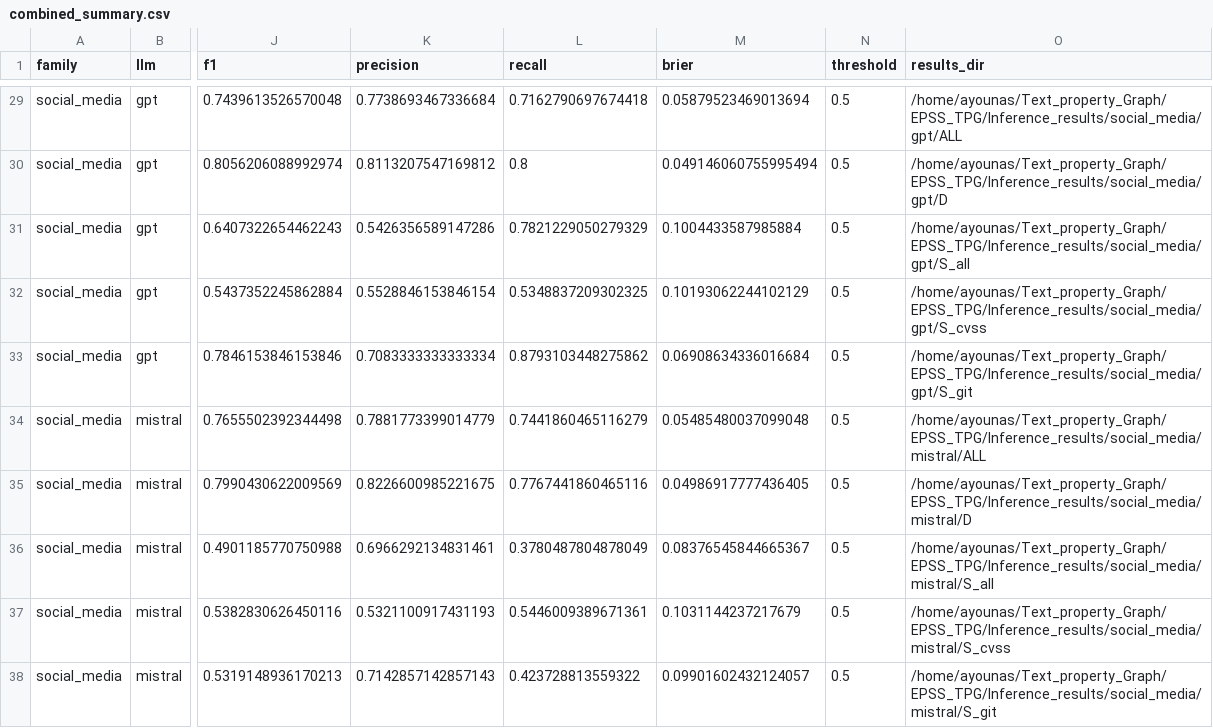
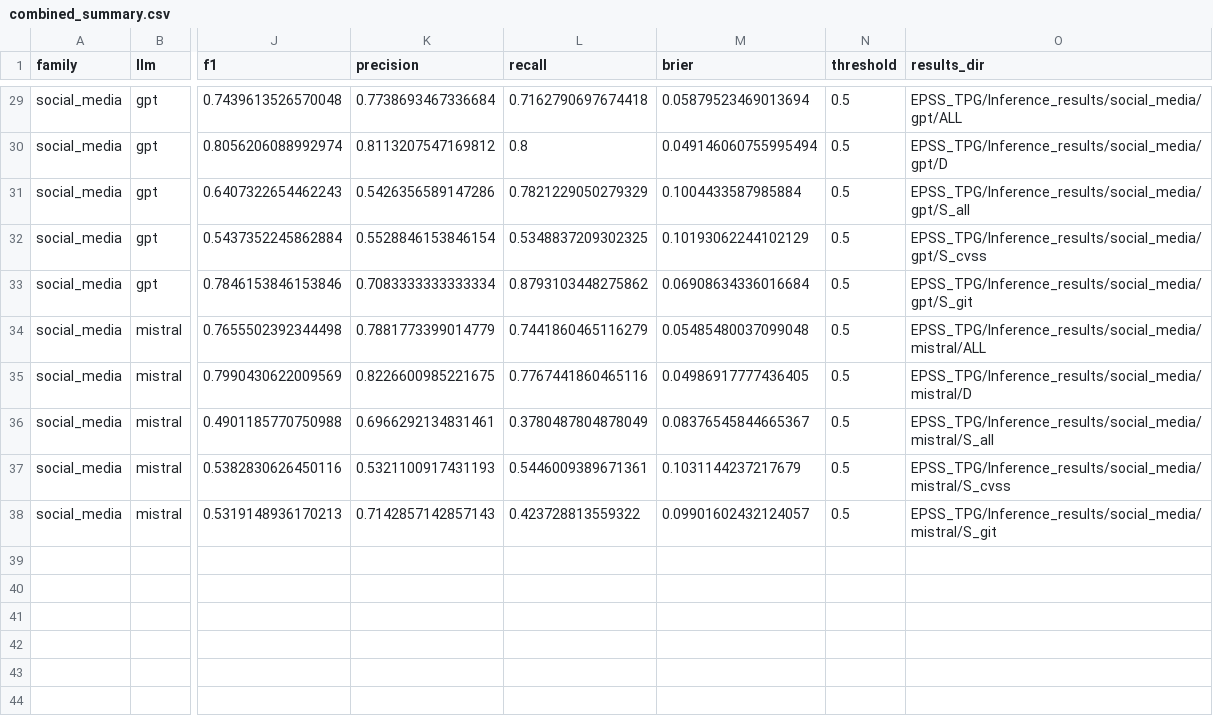
Before and after one commit to Affan47/Text_property_Graph, a CSV file: EPSS_TPG/inference_results/combined_summary.csv, drawn as a sheet; only a part is shown, gaps mark what is left out; the diff covers the shown part only; the diff names each change by its address in the sheet, - before the commit and + after, or states it on an @@ line.

```diff
--- a/EPSS_TPG/inference_results/combined_summary.csv
+++ b/EPSS_TPG/inference_results/combined_summary.csv
-O29 (results_dir): /home/ayounas/Text_property_Graph/EPSS_TPG/Inference_results/social_media/gpt/ALL
+O29 (results_dir): EPSS_TPG/Inference_results/social_media/gpt/ALL
-O30 (results_dir): /home/ayounas/Text_property_Graph/EPSS_TPG/Inference_results/social_media/gpt/D
+O30 (results_dir): EPSS_TPG/Inference_results/social_media/gpt/D
-O31 (results_dir): /home/ayounas/Text_property_Graph/EPSS_TPG/Inference_results/social_media/gpt/S_all
+O31 (results_dir): EPSS_TPG/Inference_results/social_media/gpt/S_all
-O32 (results_dir): /home/ayounas/Text_property_Graph/EPSS_TPG/Inference_results/social_media/gpt/S_cvss
+O32 (results_dir): EPSS_TPG/Inference_results/social_media/gpt/S_cvss
-O33 (results_dir): /home/ayounas/Text_property_Graph/EPSS_TPG/Inference_results/social_media/gpt/S_git
+O33 (results_dir): EPSS_TPG/Inference_results/social_media/gpt/S_git
-O34 (results_dir): /home/ayounas/Text_property_Graph/EPSS_TPG/Inference_results/social_media/mistral/ALL
+O34 (results_dir): EPSS_TPG/Inference_results/social_media/mistral/ALL
-O35 (results_dir): /home/ayounas/Text_property_Graph/EPSS_TPG/Inference_results/social_media/mistral/D
+O35 (results_dir): EPSS_TPG/Inference_results/social_media/mistral/D
-O36 (results_dir): /home/ayounas/Text_property_Graph/EPSS_TPG/Inference_results/social_media/mistral/S_all
+O36 (results_dir): EPSS_TPG/Inference_results/social_media/mistral/S_all
-O37 (results_dir): /home/ayounas/Text_property_Graph/EPSS_TPG/Inference_results/social_media/mistral/S_cvss
+O37 (results_dir): EPSS_TPG/Inference_results/social_media/mistral/S_cvss
-O38 (results_dir): /home/ayounas/Text_property_Graph/EPSS_TPG/Inference_results/social_media/mistral/S_git
+O38 (results_dir): EPSS_TPG/Inference_results/social_media/mistral/S_git
```
Also changed, not shown: 27 edited cells elsewhere in this file, EPSS_TPG/inference_results/megavul_summary.csv, EPSS_TPG/inference_results/nvd_kev_summary.csv, 21 other files.
